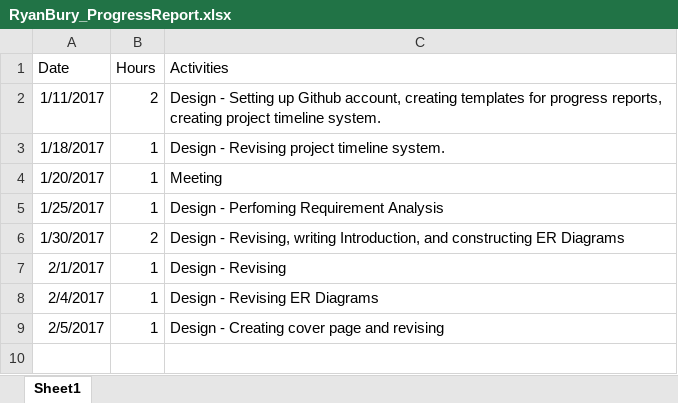
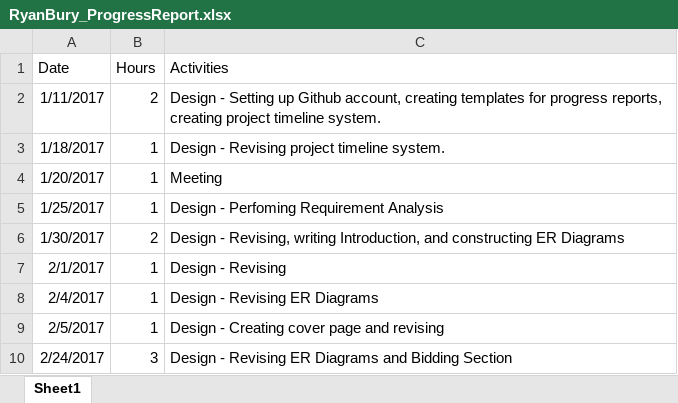
Before and after one commit to ryanabury/CMPSC431W_SP17_Project, an Excel workbook: ProgressReports/RyanBury_ProgressReport.xlsx, sheet Sheet1, drawn as a sheet; values as stored, in another font and other column widths than the file's, no borders; the diff names each change by its address in the sheet, - before the commit and + after, or states it on an @@ line.

Commit message:
ER Diagram Update
Almost finished updating ER Diagrams, and submitted progress report.

```diff
--- a/ProgressReports/RyanBury_ProgressReport.xlsx (sheet Sheet1)
+++ b/ProgressReports/RyanBury_ProgressReport.xlsx (sheet Sheet1)
+row 10: 2/24/2017 | 3 | Design - Revising ER Diagrams and Bidding Section
```
Also changed, not shown: 4 other files.
